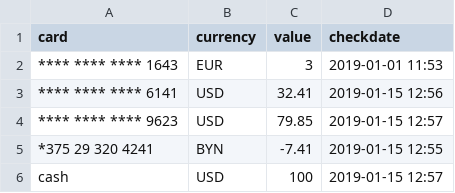
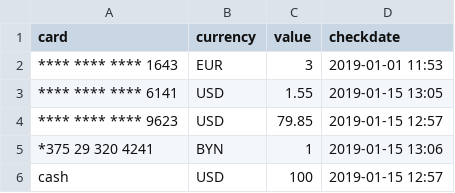
Before and after one commit to abitrolly/opencompany, a CSV file: cards/cards.csv, drawn as a sheet.

Commit message:
Paid mobile and hosting

```diff
--- a/cards/cards.csv
+++ b/cards/cards.csv
@@ -2,5 +2,5 @@ card, currency, value, checkdate
 **** **** **** 1643, EUR, 3, 2019-01-01 11:53
-**** **** **** 6141, USD, 32.41, 2019-01-15 12:56
+**** **** **** 6141, USD, 1.55, 2019-01-15 13:05
 **** **** **** 9623, USD, 79.85, 2019-01-15 12:57
-*375   29  320 4241, BYN, -7.41, 2019-01-15 12:55
+*375   29  320 4241, BYN, 1, 2019-01-15 13:06
 cash, USD, 100, 2019-01-15 12:57
```
